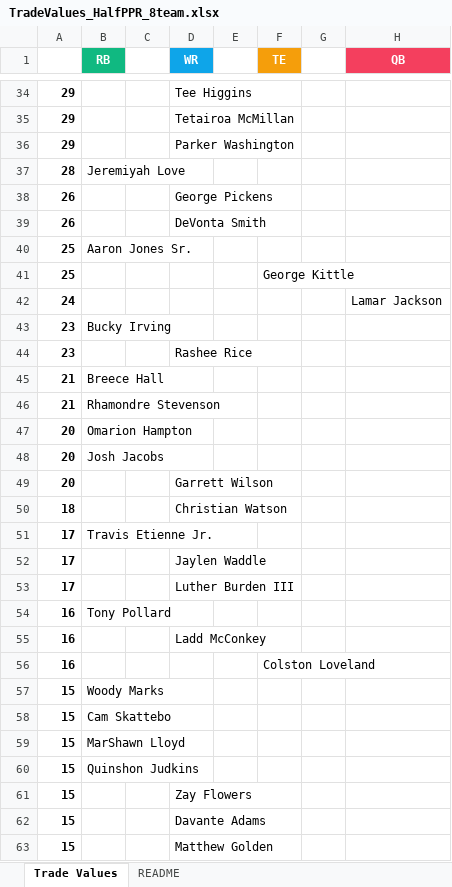
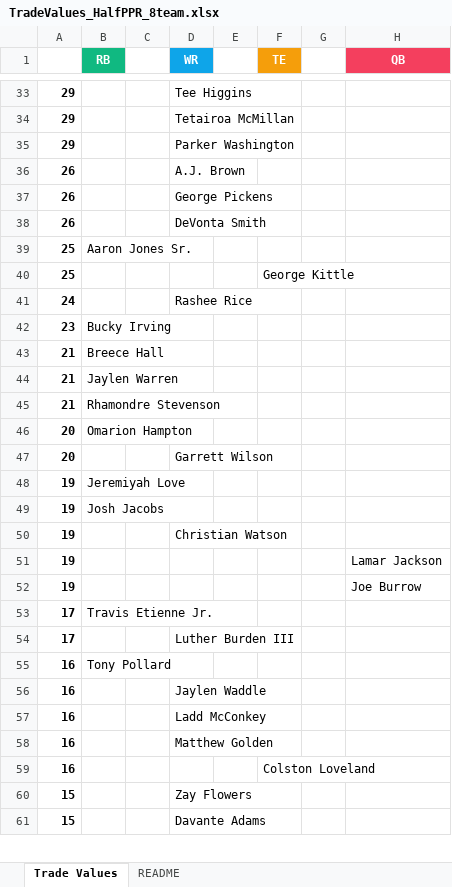
Before and after one commit to seoularpro/OddsVis, an Excel workbook: TradeValueSheets/TradeValues_HalfPPR_8team.xlsx, sheet Trade Values, drawn as a sheet; only a part is shown, gaps mark what is left out; values as stored, in another font and other column widths than the file's, no borders; removed rows and columns are numbered as before the commit, all else as after; the diff covers the shown part only; the diff names each change by its address in the sheet, - before the commit and + after, or states it on an @@ line.

Commit message:
Revert "Update trade value sheets"
This reverts commit 65f69523fe9368b52d9acb15c86e8f91079850fc.

```diff
--- a/TradeValueSheets/TradeValues_HalfPPR_8team.xlsx (sheet Trade Values)
+++ b/TradeValueSheets/TradeValues_HalfPPR_8team.xlsx (sheet Trade Values)
-row 37: 28 | Jeremiyah Love
+row 36: 26 |  |  | A.J. Brown
-D41 (WR): (empty)
+D41 (WR): Rashee Rice
-H41 (QB): Lamar Jackson
+H41 (QB): (empty)
-row 44: 23 |  |  | Rashee Rice
+row 44: 21 | Jaylen Warren
-row 48: 20 | Josh Jacobs
-row 50: 18 |  |  | Christian Watson
+row 48: 19 | Jeremiyah Love
+row 49: 19 | Josh Jacobs
+row 50: 19 |  |  | Christian Watson
+row 51: 19 |  |  |  |  |  |  | Lamar Jackson
+row 52: 19 |  |  |  |  |  |  | Joe Burrow
-row 52: 17 |  |  | Jaylen Waddle
+row 56: 16 |  |  | Jaylen Waddle
+row 58: 16 |  |  | Matthew Golden
-row 57: 15 | Woody Marks
-row 58: 15 | Cam Skattebo
-row 59: 15 | MarShawn Lloyd
-row 60: 15 | Quinshon Judkins
-row 63: 15 |  |  | Matthew Golden
```
Also changed, not shown: 18 added rows, 17 removed rows and 7 edited cells elsewhere in this sheet, sheet README, TradeValueSheets/TradeValues_FullPPR_12team.xlsx, TradeValueSheets/TradeValues_FullPPR_8team.xlsx, 18 other files.
